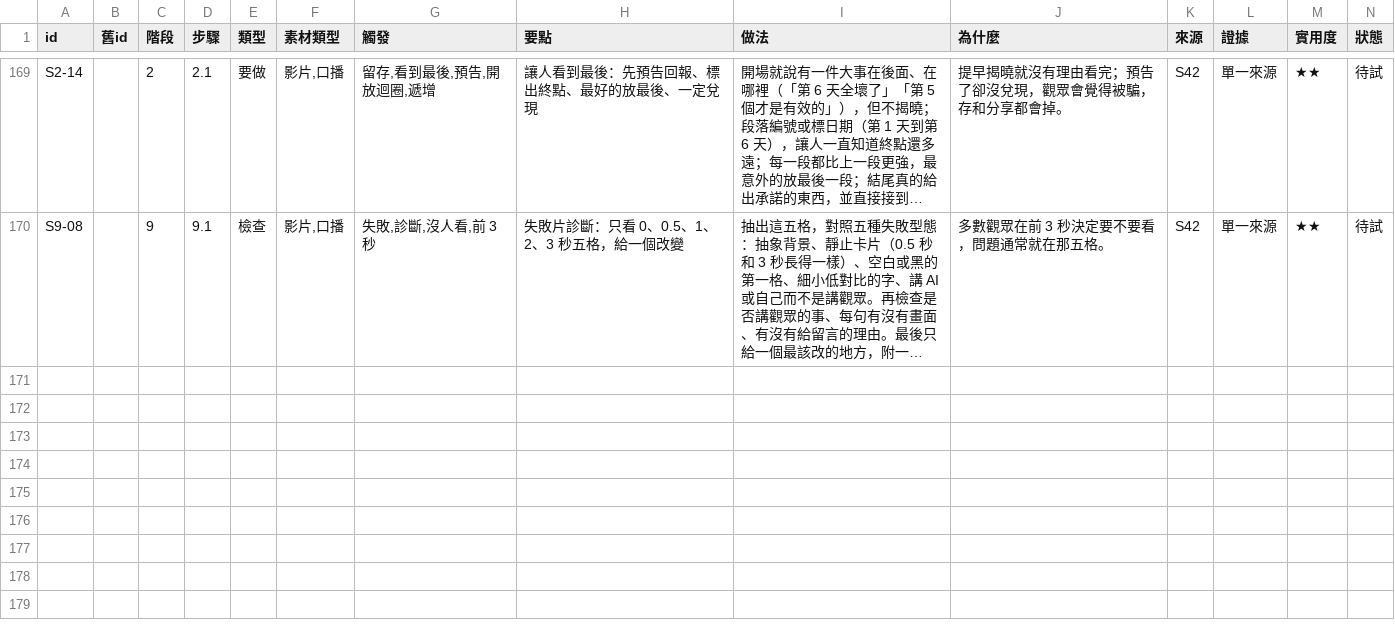
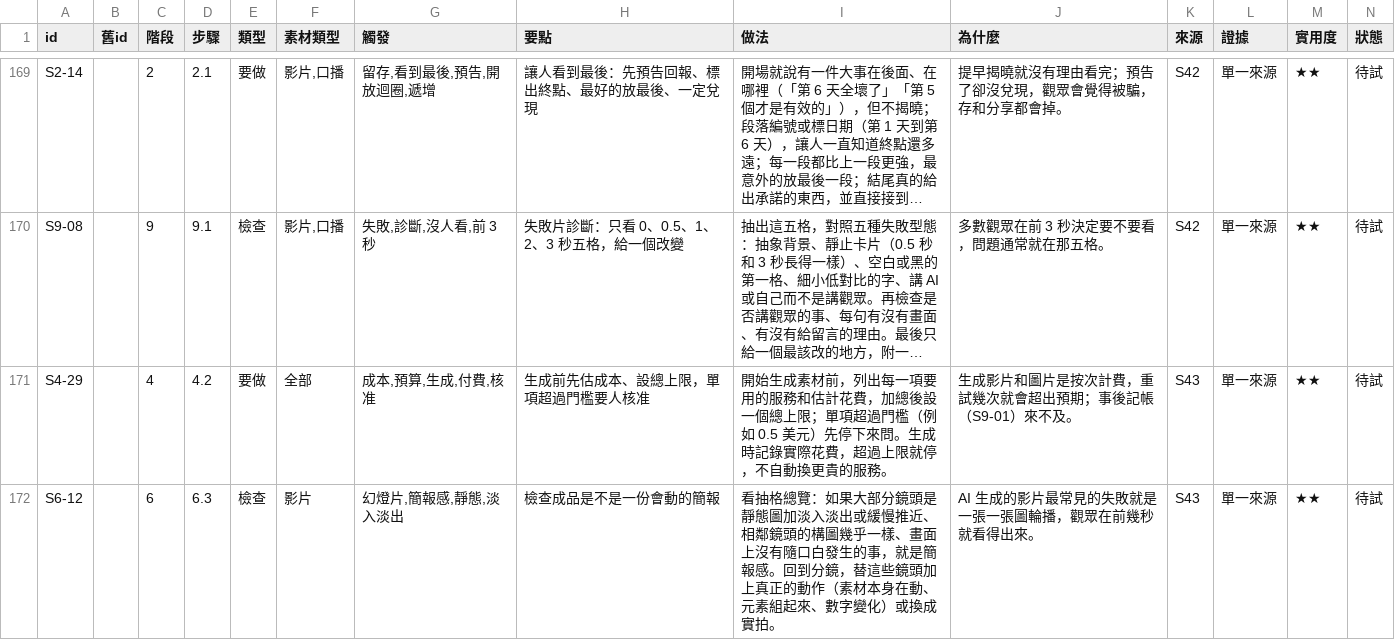
Before and after one commit to mick3412/production-playbook, a CSV file: data/entries.csv, drawn as a sheet; only a part is shown, gaps mark what is left out; long unchanged cells end in …; rows hold the shown columns only; the diff names each change by its address in the sheet, - before the commit and + after, or states it on an @@ line.

```diff
--- a/data/entries.csv
+++ b/data/entries.csv
+row 171: S4-29 |  | 4 | 4.2 | 要做 | 全部 | 成本,預算,生成,付費,核准 | 生成前先估成本、設總上限，單項超過門檻要人核准 | 開始生成素材前，列出每一項要用的服務和估計花費，加總後設一個總上限；單項超過門檻（例如 0.5 美元）先停下來問。生成時記錄實際花費，超過上限就停，不自動換更貴的服務。 | 生成影片和圖片是按次計費，重試幾次就會超出預期；事後記帳（S9-01）來不及。 | S43 | 單一來源 | ★★ | 待試
+row 172: S6-12 |  | 6 | 6.3 | 檢查 | 影片 | 幻燈片,簡報感,靜態,淡入淡出 | 檢查成品是不是一份會動的簡報 | 看抽格總覽：如果大部分鏡頭是靜態圖加淡入淡出或緩慢推近、相鄰鏡頭的構圖幾乎一樣、畫面上沒有隨口白發生的事，就是簡報感。回到分鏡，替這些鏡頭加上真正的動作（素材本身在動、元素組起來、數字變化）或換成實拍。 | AI 生成的影片最常見的失敗就是一張一張圖輪播，觀眾在前幾秒就看得出來。 | S43 | 單一來源 | ★★ | 待試
```
Also changed, not shown: data/sources.csv, data/tools.csv, 6 other files.
